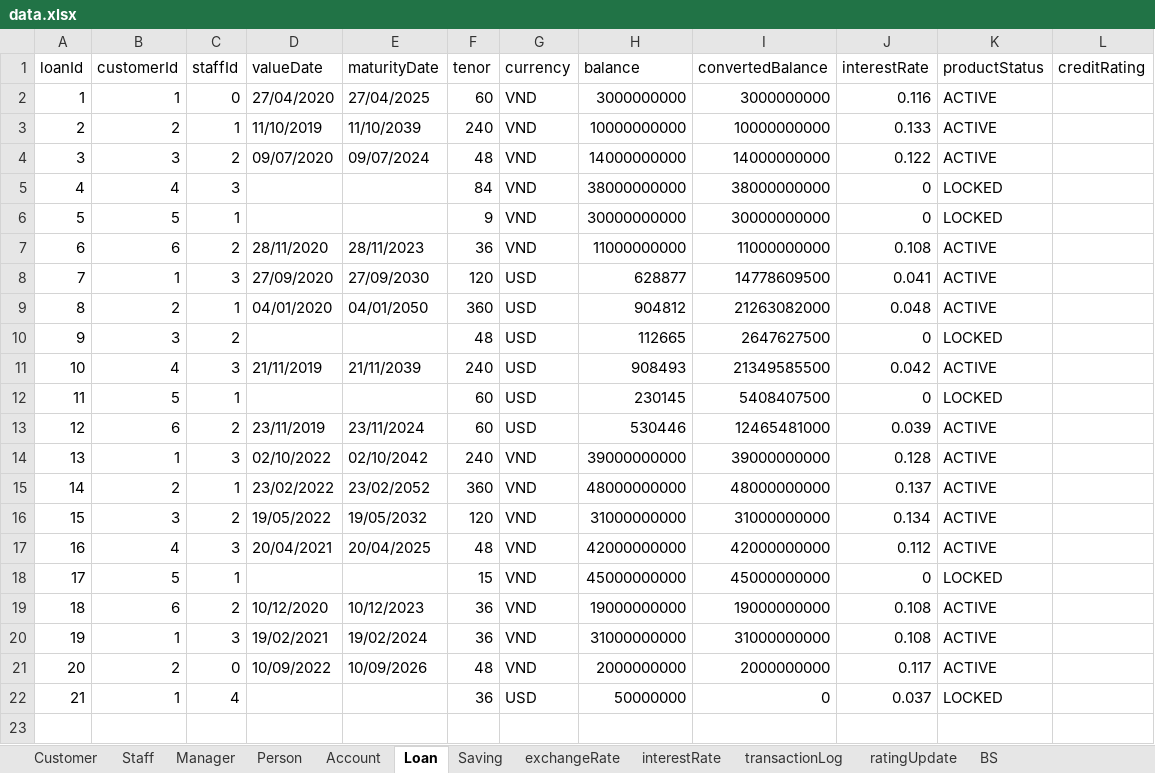
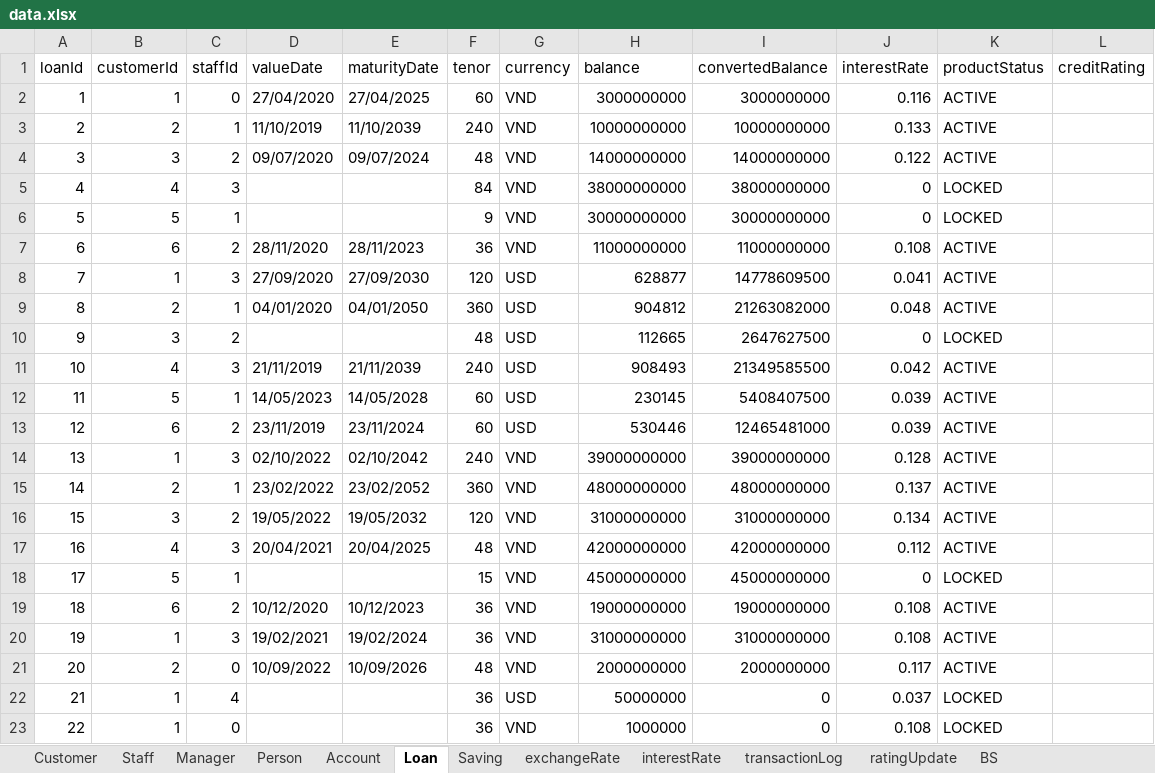
Before and after one commit to nguyenhuybinh2604/nguyenhuybinh2604.github.io, an Excel workbook: java/project-JavaBank/src/io/data.xlsx, sheet Loan, drawn as a sheet; values as stored, in another font and other column widths than the file's, no borders; the diff names each change by its address in the sheet, - before the commit and + after, or states it on an @@ line.

```diff
--- a/java/project-JavaBank/src/io/data.xlsx (sheet Loan)
+++ b/java/project-JavaBank/src/io/data.xlsx (sheet Loan)
-D12 (valueDate): (empty)
+D12 (valueDate): 14/05/2023
-E12 (maturityDate): (empty)
+E12 (maturityDate): 14/05/2028
-J12 (interestRate): 0
+J12 (interestRate): 0.039
-K12 (productStatus): LOCKED
+K12 (productStatus): ACTIVE
+row 23: 22 | 1 | 0 |  |  | 36 | VND | 1000000 | 0 | 0.108 | LOCKED
```
Also changed, not shown: sheet Account, sheet exchangeRate, sheet transactionLog, sheet ratingUpdate, sheet Staff, sheet BS, 2 more sheets, java/project-JavaBank/out/production/project-JavaBank/io/data.xlsx, 16 other files.
